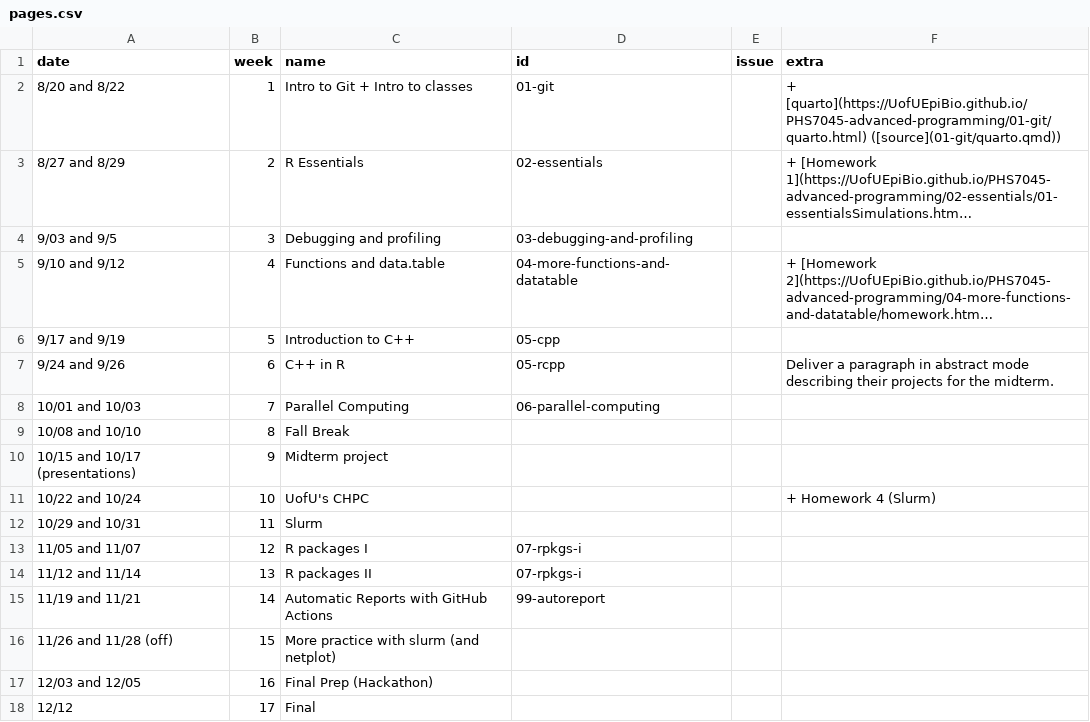
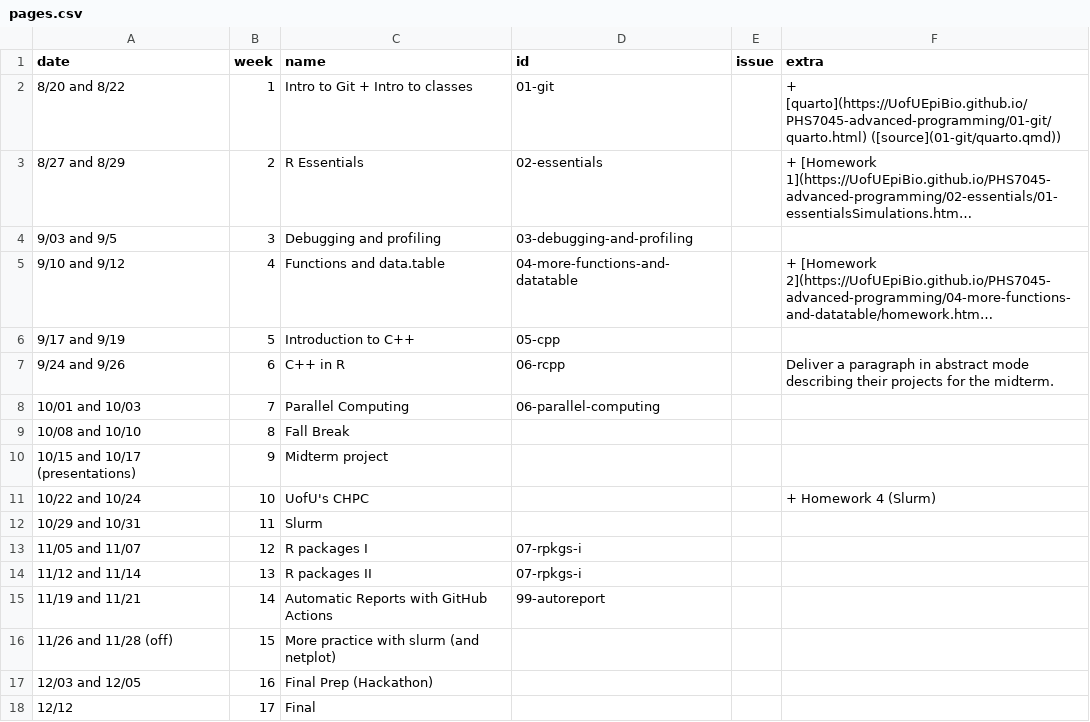
Before and after one commit to UofUEpiBio/PHS7045-advanced-programming, a CSV file: pages.csv, drawn as a sheet; long unchanged cells end in ….

```diff
--- a/pages.csv
+++ b/pages.csv
@@ -6,3 +6,3 @@ date,week,name,id,issue,extra
 9/17 and 9/19,5,Introduction to C++,05-cpp,,""
-9/24 and 9/26,6,C++ in R,05-rcpp,,"Deliver a paragraph in abstract mode describing their projects for the midterm."
+9/24 and 9/26,6,C++ in R,06-rcpp,,"Deliver a paragraph in abstract mode describing their projects for the midterm."
 10/01 and 10/03,7,Parallel Computing,06-parallel-computing,,
```
Also changed, not shown: 47 other files.
